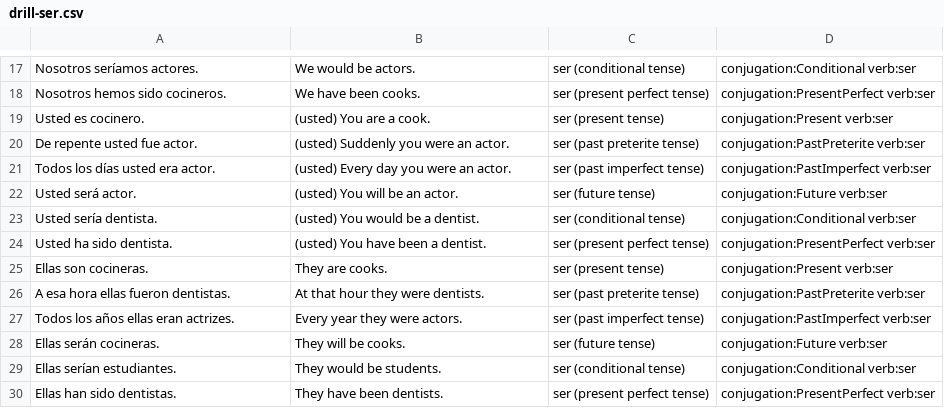
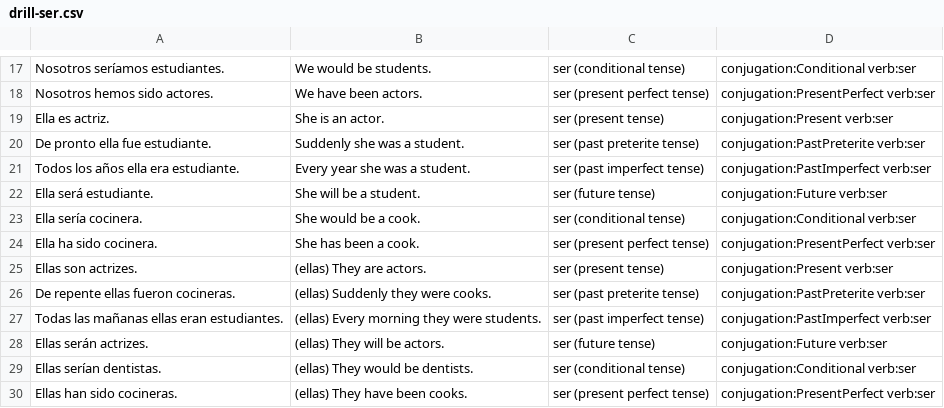
Before and after one commit to fschwiet/hayerror, a CSV file: output/drill-ser.csv, drawn as a sheet; only a part is shown, gaps mark what is left out; the diff covers the shown part only; the diff names each change by its address in the sheet, - before the commit and + after, or states it on an @@ line.

Commit message:
english extrainformation disambiguates they for ellos vs ellas

```diff
--- a/output/drill-ser.csv
+++ b/output/drill-ser.csv
-A17: Nosotros seríamos actores.
+A17: Nosotros seríamos estudiantes.
-B17: We would be actors.
+B17: We would be students.
-A18: Nosotros hemos sido cocineros.
+A18: Nosotros hemos sido actores.
-B18: We have been cooks.
+B18: We have been actors.
-A19: Usted es cocinero.
+A19: Ella es actriz.
-B19: (usted) You are a cook.
+B19: She is an actor.
-A20: De repente usted fue actor.
+A20: De pronto ella fue estudiante.
-B20: (usted) Suddenly you were an actor.
+B20: Suddenly she was a student.
-A21: Todos los días usted era actor.
+A21: Todos los años ella era estudiante.
-B21: (usted) Every day you were an actor.
+B21: Every year she was a student.
-A22: Usted será actor.
+A22: Ella será estudiante.
-B22: (usted) You will be an actor.
+B22: She will be a student.
-A23: Usted sería dentista.
+A23: Ella sería cocinera.
-B23: (usted) You would be a dentist.
+B23: She would be a cook.
-A24: Usted ha sido dentista.
+A24: Ella ha sido cocinera.
-B24: (usted) You have been a dentist.
+B24: She has been a cook.
-A25: Ellas son cocineras.
+A25: Ellas son actrizes.
-B25: They are cooks.
+B25: (ellas) They are actors.
-A26: A esa hora ellas fueron dentistas.
+A26: De repente ellas fueron cocineras.
-B26: At that hour they were dentists.
+B26: (ellas) Suddenly they were cooks.
-A27: Todos los años ellas eran actrizes.
+A27: Todas las mañanas ellas eran estudiantes.
-B27: Every year they were actors.
+B27: (ellas) Every morning they were students.
-A28: Ellas serán cocineras.
+A28: Ellas serán actrizes.
-B28: They will be cooks.
+B28: (ellas) They will be actors.
-A29: Ellas serían estudiantes.
+A29: Ellas serían dentistas.
-B29: They would be students.
+B29: (ellas) They would be dentists.
-A30: Ellas han sido dentistas.
+A30: Ellas han sido cocineras.
-B30: They have been dentists.
+B30: (ellas) They have been cooks.
```
Also changed, not shown: 32 edited cells elsewhere in this file, 1 other file.
